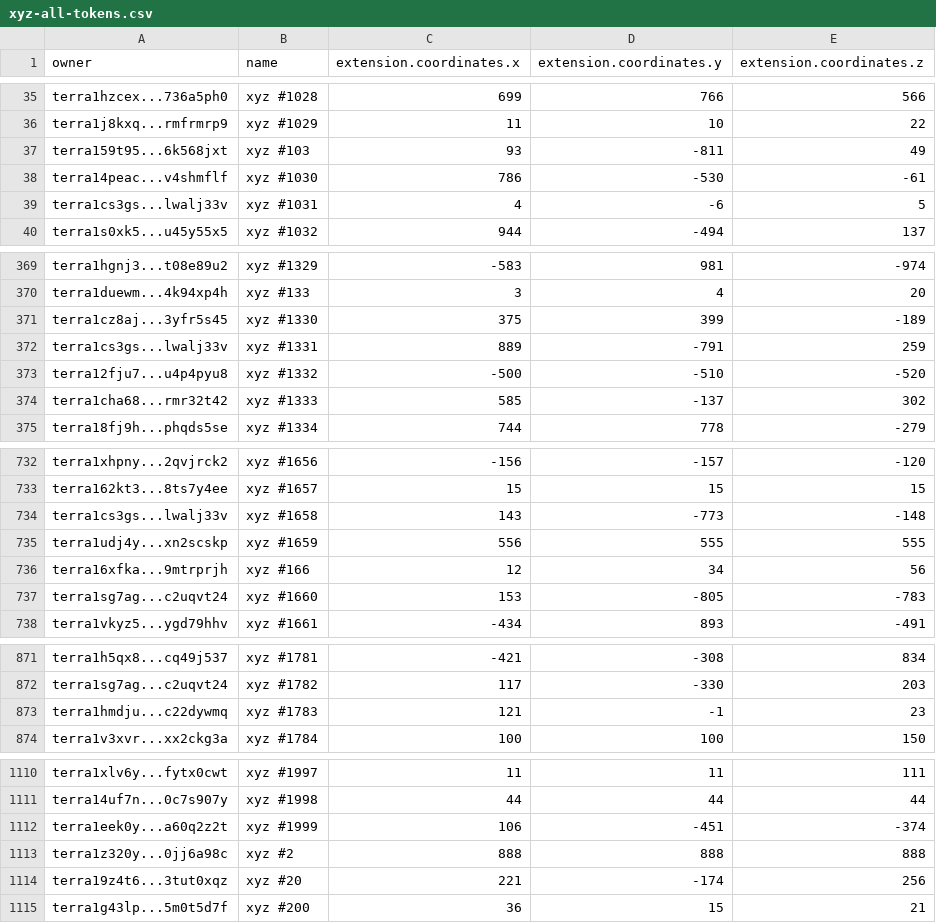
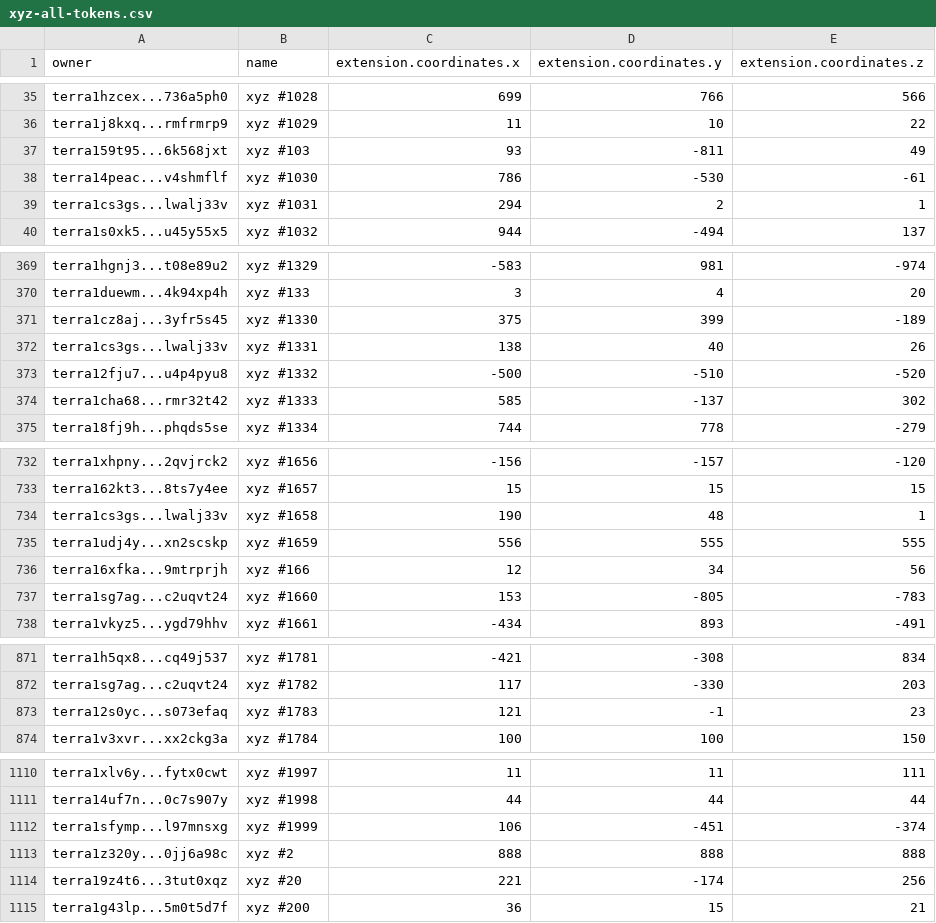
Before and after one commit to cryptoYJ/xyz-tools, a CSV file: xyz-all-tokens.csv, drawn as a sheet; only a part is shown, gaps mark what is left out.

Commit message:
update data

```diff
--- a/xyz-all-tokens.csv
+++ b/xyz-all-tokens.csv
@@ -38,3 +38,3 @@
 "terra14peac...v4shmflf","xyz #1030",786,-530,-61
-"terra1cs3gs...lwalj33v","xyz #1031",4,-6,5
+"terra1cs3gs...lwalj33v","xyz #1031",294,2,1
 "terra1s0xk5...u45y55x5","xyz #1032",944,-494,137
@@ -371,3 +371,3 @@
 "terra1cz8aj...3yfr5s45","xyz #1330",375,399,-189
-"terra1cs3gs...lwalj33v","xyz #1331",889,-791,259
+"terra1cs3gs...lwalj33v","xyz #1331",138,40,26
 "terra12fju7...u4p4pyu8","xyz #1332",-500,-510,-520
@@ -733,3 +733,3 @@
 "terra162kt3...8ts7y4ee","xyz #1657",15,15,15
-"terra1cs3gs...lwalj33v","xyz #1658",143,-773,-148
+"terra1cs3gs...lwalj33v","xyz #1658",190,48,1
 "terra1udj4y...xn2scskp","xyz #1659",556,555,555
@@ -872,3 +872,3 @@
 "terra1sg7ag...c2uqvt24","xyz #1782",117,-330,203
-"terra1hmdju...c22dywmq","xyz #1783",121,-1,23
+"terra12s0yc...s073efaq","xyz #1783",121,-1,23
 "terra1v3xvr...xx2ckg3a","xyz #1784",100,100,150
@@ -1111,3 +1111,3 @@
 "terra14uf7n...0c7s907y","xyz #1998",44,44,44
-"terra1eek0y...a60q2z2t","xyz #1999",106,-451,-374
+"terra1sfymp...l97mnsxg","xyz #1999",106,-451,-374
 "terra1z320y...0jj6a98c","xyz #2",888,888,888
```
Also changed, not shown: 1 other file.
